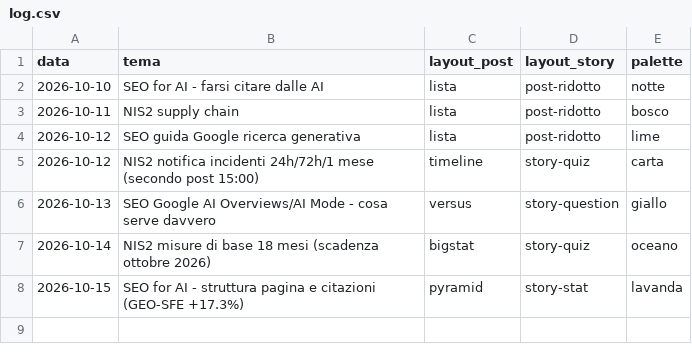
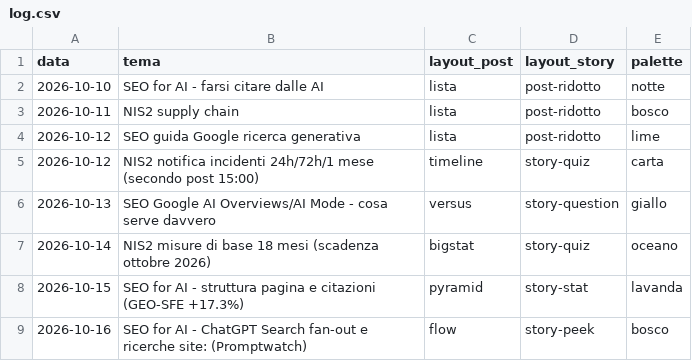
Before and after one commit to stefanosanvincenti/ig-posts, a CSV file: posts/log.csv, drawn as a sheet; the diff names each change by its address in the sheet, - before the commit and + after, or states it on an @@ line.

```diff
--- a/posts/log.csv
+++ b/posts/log.csv
+row 9: 2026-10-16 | SEO for AI - ChatGPT Search fan-out e ricerche site: (Promptwatch) | flow | story-peek | bosco
```
Also changed, not shown: 2 other files.
